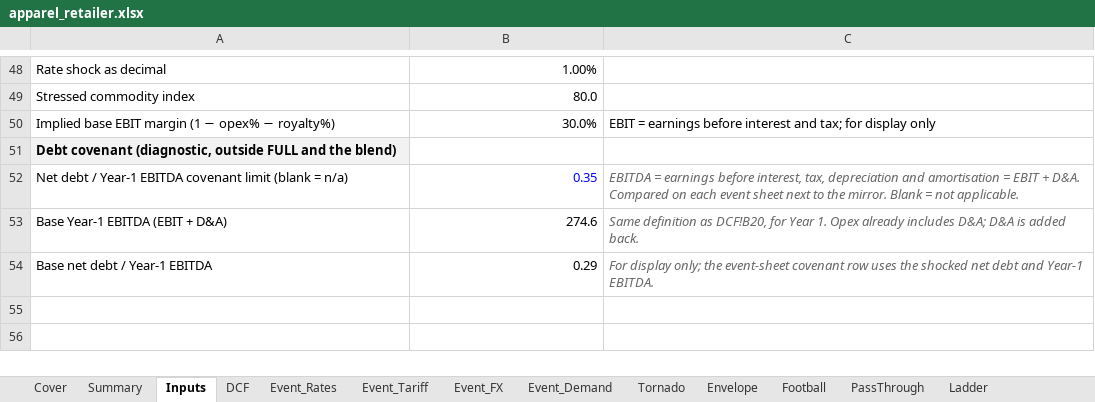
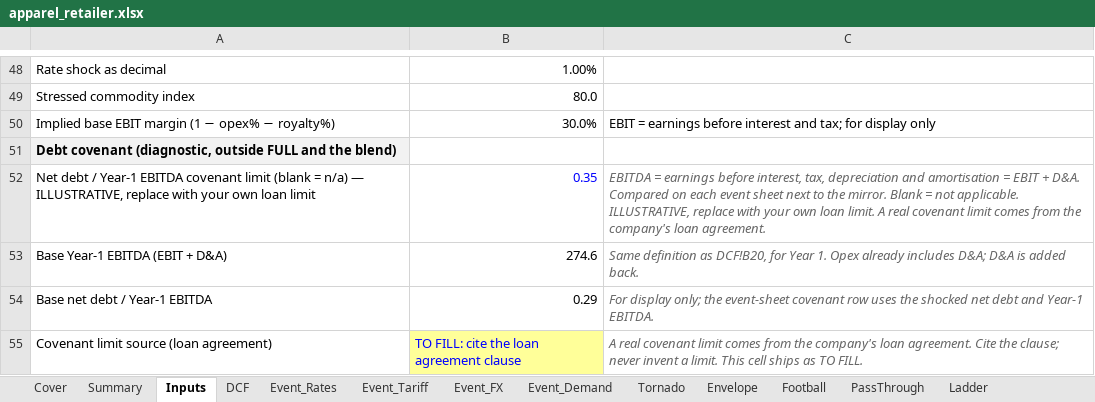
Before and after one commit to Terry-Melwei/same-event-stress-test, an Excel workbook: examples/workbooks/apparel_retailer.xlsx, sheet Inputs, drawn as a sheet; only a part is shown, gaps mark what is left out; values as stored, in another font and other column widths than the file's, no borders; the diff names each change by its address in the sheet, - before the commit and + after, or states it on an @@ line.

Commit message:
Label the covenant limit as illustrative and require a loan-agreement source
The Inputs limit is now labelled "ILLUSTRATIVE, replace with your own loan
limit", and a yellow source cell ships as "TO FILL: cite the loan agreement
clause". The same wording is on the event sheets, Summary, How_Measured and
in the docs. The checker warns (or fails under --strict-calibration) while
that source is still TO FILL. Example workbooks were regenerated and
recalculated in a separate directory.

```diff
--- a/examples/workbooks/apparel_retailer.xlsx (sheet Inputs)
+++ b/examples/workbooks/apparel_retailer.xlsx (sheet Inputs)
-A52: …= n/a)
+A52: …= n/a) — ILLUSTRATIVE, replace with your own loan limit
-C52: …not applicable.
+C52: …not applicable. ILLUSTRATIVE, replace with your own loan limit. A real covenant limit comes from the company's loan agreement.
+row 55: Covenant limit source (loan agreement) | TO FILL: cite the loan agreement clause | A real covenant limit comes from the company's loan agreement. Cite the clause; never invent a limit. This cell ships as TO FILL.
```
Also changed, not shown: sheet How_Measured, sheet Summary, sheet Event_Rates, sheet Event_FX, sheet Event_Demand, sheet Event_Tariff, charts or pictures, examples/workbooks/gold_miner.xlsx, examples/workbooks/optical_supplier.xlsx, 8 other files.
